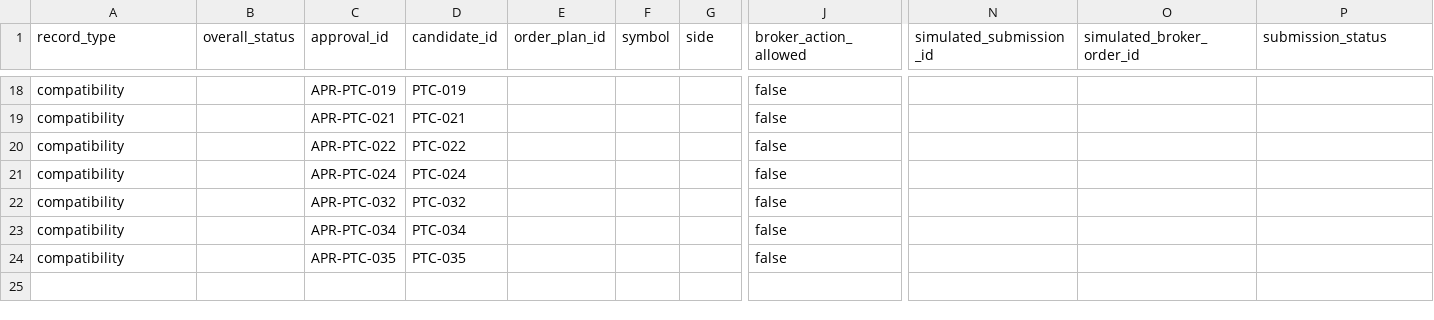
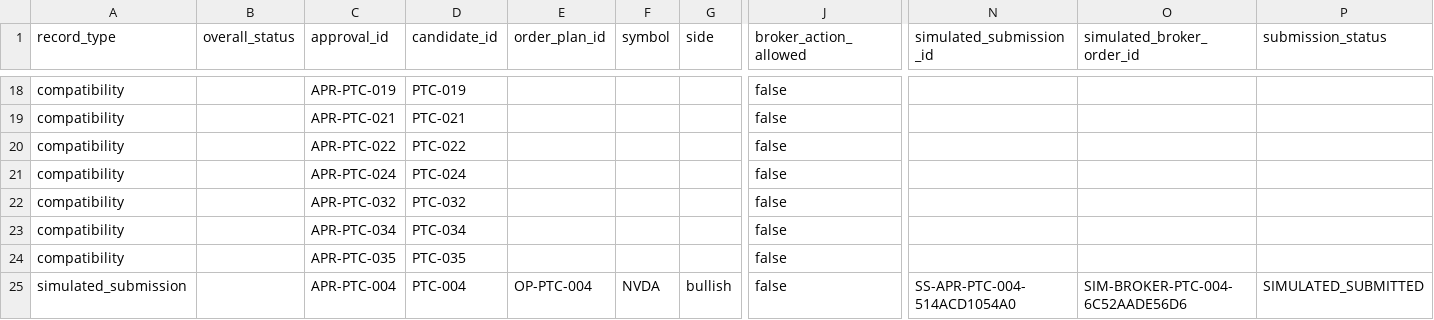
Before and after one commit to scottiepowell/openclaw-price-action-paper-trader, a CSV file: runs/reports/approval_audit_report.csv, drawn as a sheet; only a part is shown, gaps mark what is left out; rows hold the shown columns only; the diff names each change by its address in the sheet, - before the commit and + after, or states it on an @@ line.

```diff
--- a/runs/reports/approval_audit_report.csv
+++ b/runs/reports/approval_audit_report.csv
+row 25: simulated_submission |  | APR-PTC-004 | PTC-004 | OP-PTC-004 | NVDA | bullish | false | SS-APR-PTC-004-514ACD1054A0 | SIM-BROKER-PTC-004-6C52AADE56D6 | SIMULATED_SUBMITTED
```
Also changed, not shown: runs/simulated_submissions/simulated_submission_queue.csv, 8 other files.
